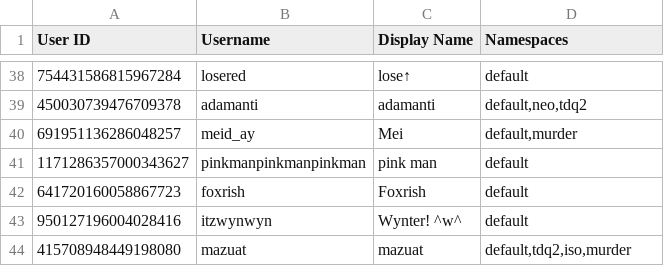
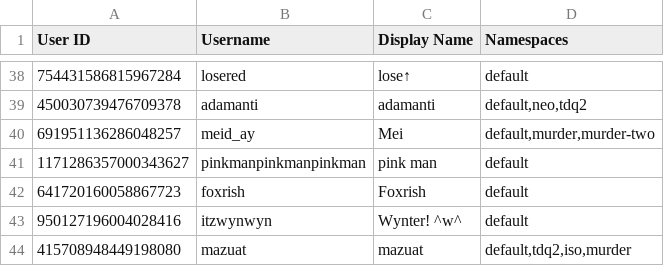
Before and after one commit to TWOW-Booksonas/twow-booksonas.github.io, a TSV file: meta.tsv, drawn as a sheet; only a part is shown, gaps mark what is left out.

Commit message:
Update Meta

```diff
--- a/meta.tsv
+++ b/meta.tsv
@@ -39,3 +39,3 @@ User ID	Username	Display Name	Namespaces
 450030739476709378	adamanti	adamanti	default,neo,tdq2
-691951136286048257	meid_ay	Mei	default,murder
+691951136286048257	meid_ay	Mei	default,murder,murder-two
 1171286357000343627	pinkmanpinkmanpinkman	pink man	default
```
